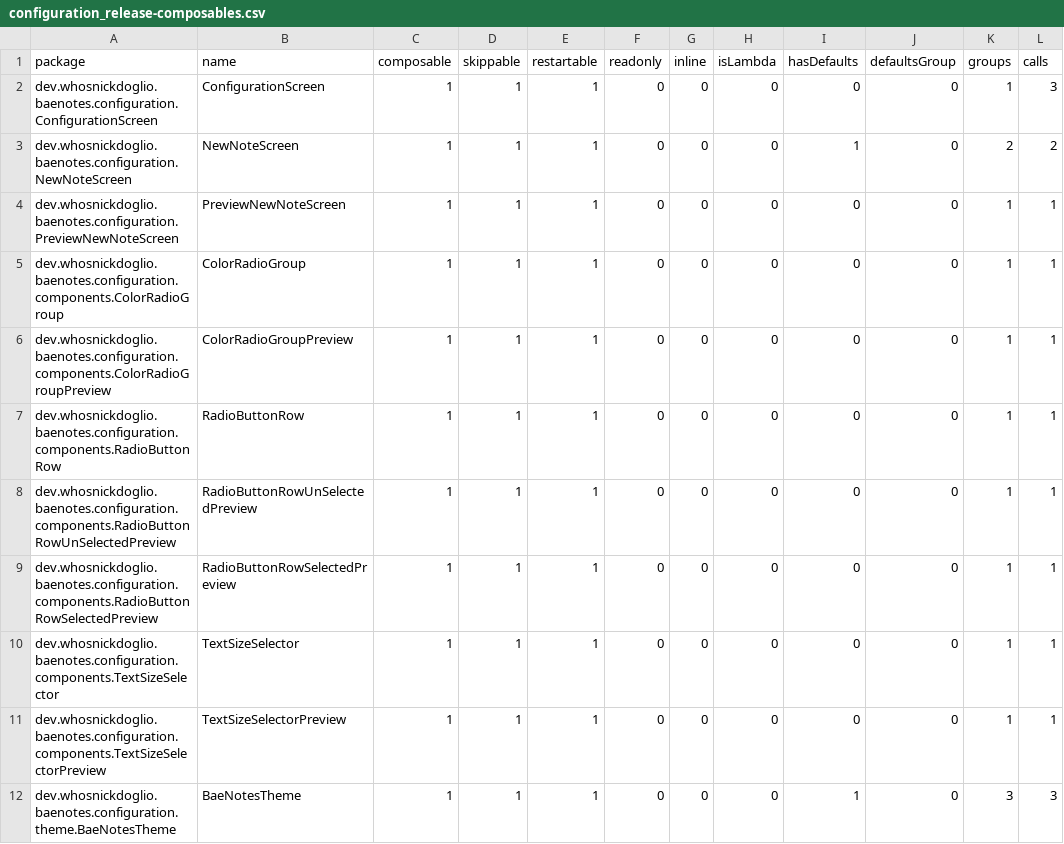
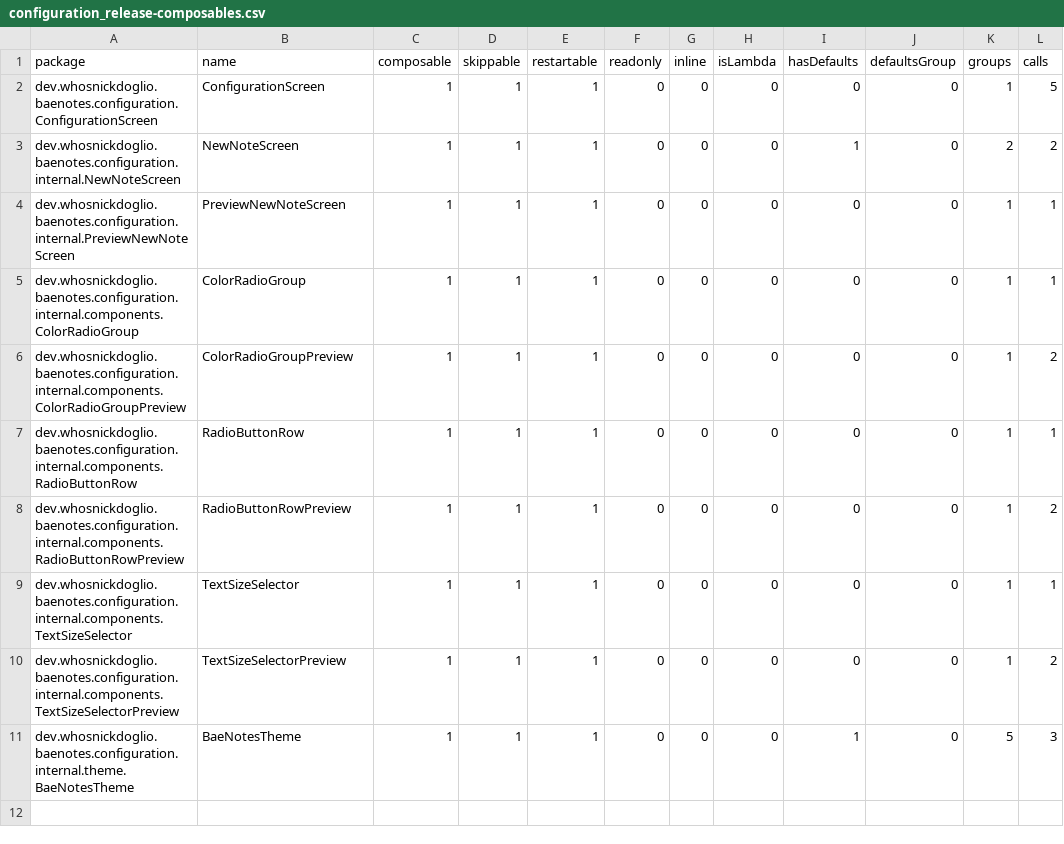
Before and after one commit to WhosNickDoglio/Dont-Forget-Notes, a CSV file: configuration/compose_reports/configuration_release-composables.csv, drawn as a sheet.

Commit message:
Update Compose guard baselines

```diff
--- a/configuration/compose_reports/configuration_release-composables.csv
+++ b/configuration/compose_reports/configuration_release-composables.csv
@@ -1,12 +1,11 @@
 package,name,composable,skippable,restartable,readonly,inline,isLambda,hasDefaults,defaultsGroup,groups,calls,
-dev.whosnickdoglio.baenotes.configuration.ConfigurationScreen,ConfigurationScreen,1,1,1,0,0,0,0,0,1,3,
-dev.whosnickdoglio.baenotes.configuration.NewNoteScreen,NewNoteScreen,1,1,1,0,0,0,1,0,2,2,
-dev.whosnickdoglio.baenotes.configuration.PreviewNewNoteScreen,PreviewNewNoteScreen,1,1,1,0,0,0,0,0,1,1,
-dev.whosnickdoglio.baenotes.configuration.components.ColorRadioGroup,ColorRadioGroup,1,1,1,0,0,0,0,0,1,1,
-dev.whosnickdoglio.baenotes.configuration.components.ColorRadioGroupPreview,ColorRadioGroupPreview,1,1,1,0,0,0,0,0,1,1,
-dev.whosnickdoglio.baenotes.configuration.components.RadioButtonRow,RadioButtonRow,1,1,1,0,0,0,0,0,1,1,
-dev.whosnickdoglio.baenotes.configuration.components.RadioButtonRowUnSelectedPreview,RadioButtonRowUnSelectedPreview,1,1,1,0,0,0,0,0,1,1,
-dev.whosnickdoglio.baenotes.configuration.components.RadioButtonRowSelectedPreview,RadioButtonRowSelectedPreview,1,1,1,0,0,0,0,0,1,1,
-dev.whosnickdoglio.baenotes.configuration.components.TextSizeSelector,TextSizeSelector,1,1,1,0,0,0,0,0,1,1,
-dev.whosnickdoglio.baenotes.configuration.components.TextSizeSelectorPreview,TextSizeSelectorPreview,1,1,1,0,0,0,0,0,1,1,
-dev.whosnickdoglio.baenotes.configuration.theme.BaeNotesTheme,BaeNotesTheme,1,1,1,0,0,0,1,0,3,3,
+dev.whosnickdoglio.baenotes.configuration.ConfigurationScreen,ConfigurationScreen,1,1,1,0,0,0,0,0,1,5,
+dev.whosnickdoglio.baenotes.configuration.internal.NewNoteScreen,NewNoteScreen,1,1,1,0,0,0,1,0,2,2,
+dev.whosnickdoglio.baenotes.configuration.internal.PreviewNewNoteScreen,PreviewNewNoteScreen,1,1,1,0,0,0,0,0,1,1,
+dev.whosnickdoglio.baenotes.configuration.internal.components.ColorRadioGroup,ColorRadioGroup,1,1,1,0,0,0,0,0,1,1,
+dev.whosnickdoglio.baenotes.configuration.internal.components.ColorRadioGroupPreview,ColorRadioGroupPreview,1,1,1,0,0,0,0,0,1,2,
+dev.whosnickdoglio.baenotes.configuration.internal.components.RadioButtonRow,RadioButtonRow,1,1,1,0,0,0,0,0,1,1,
+dev.whosnickdoglio.baenotes.configuration.internal.components.RadioButtonRowPreview,RadioButtonRowPreview,1,1,1,0,0,0,0,0,1,2,
+dev.whosnickdoglio.baenotes.configuration.internal.components.TextSizeSelector,TextSizeSelector,1,1,1,0,0,0,0,0,1,1,
+dev.whosnickdoglio.baenotes.configuration.internal.components.TextSizeSelectorPreview,TextSizeSelectorPreview,1,1,1,0,0,0,0,0,1,2,
+dev.whosnickdoglio.baenotes.configuration.internal.theme.BaeNotesTheme,BaeNotesTheme,1,1,1,0,0,0,1,0,5,3,
```
Also changed, not shown: 7 other files.
